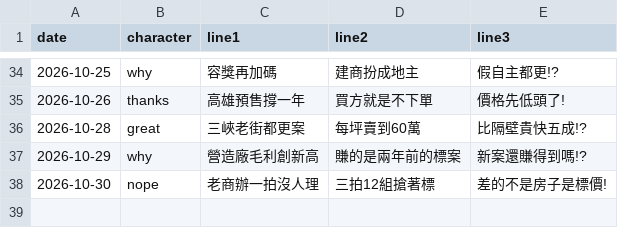
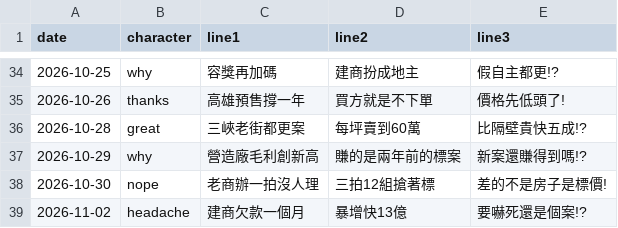
Before and after one commit to gem6004/zhaisubao-cards, a CSV file: log.csv, drawn as a sheet; only a part is shown, gaps mark what is left out.

```diff
--- a/log.csv
+++ b/log.csv
@@ -38 +38,2 @@ date,character,line1,line2,line3
 2026-10-30,nope,老商辦一拍沒人理,三拍12組搶著標,差的不是房子是標價!
+2026-11-02,headache,建商欠款一個月,暴增快13億,要嚇死還是個案!?
```
Also changed, not shown: 1 other file.
